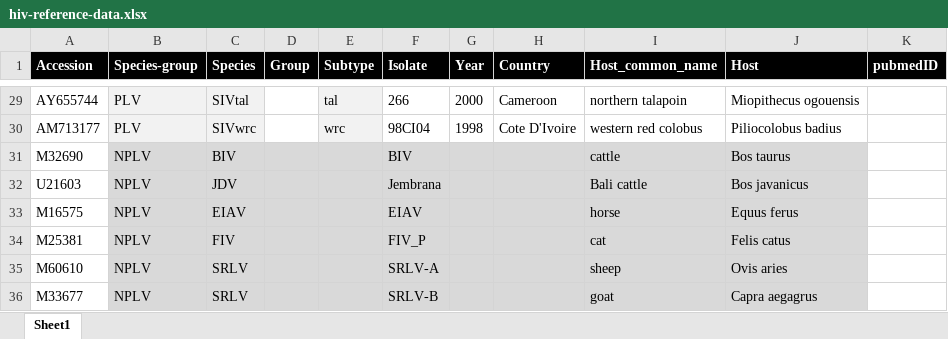
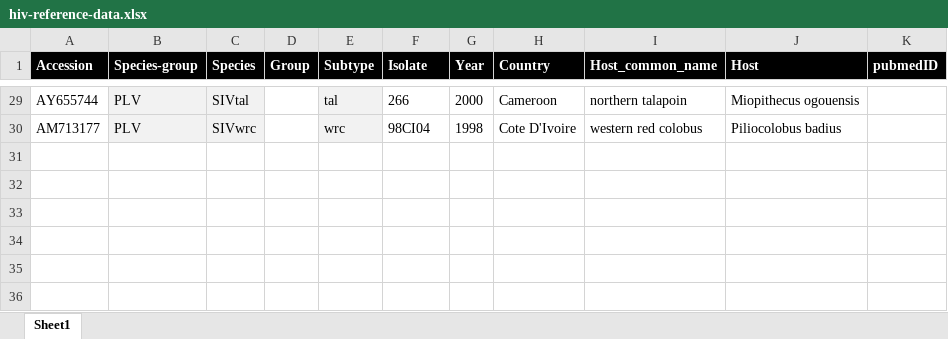
Before and after one commit to giffordlabcvr/HIV-GLUE, an Excel workbook: tabular/core/hiv-reference-data.xlsx, sheet Sheet1, drawn as a sheet; only a part is shown, gaps mark what is left out; values as stored, in another font and other column widths than the file's, no borders; the diff names each change by its address in the sheet, - before the commit and + after, or states it on an @@ line.

```diff
--- a/tabular/core/hiv-reference-data.xlsx (sheet Sheet1)
+++ b/tabular/core/hiv-reference-data.xlsx (sheet Sheet1)
-row 31: M32690 | NPLV | BIV |  |  | BIV |  |  | cattle | Bos taurus
-row 32: U21603 | NPLV | JDV |  |  | Jembrana |  |  | Bali cattle | Bos javanicus
-row 33: M16575 | NPLV | EIAV |  |  | EIAV |  |  | horse | Equus ferus
-row 34: M25381 | NPLV | FIV |  |  | FIV_P |  |  | cat | Felis catus
-row 35: M60610 | NPLV | SRLV |  |  | SRLV-A |  |  | sheep | Ovis aries
-row 36: M33677 | NPLV | SRLV |  |  | SRLV-B |  |  | goat | Capra aegagrus
```
Also changed, not shown: 8 other files.
